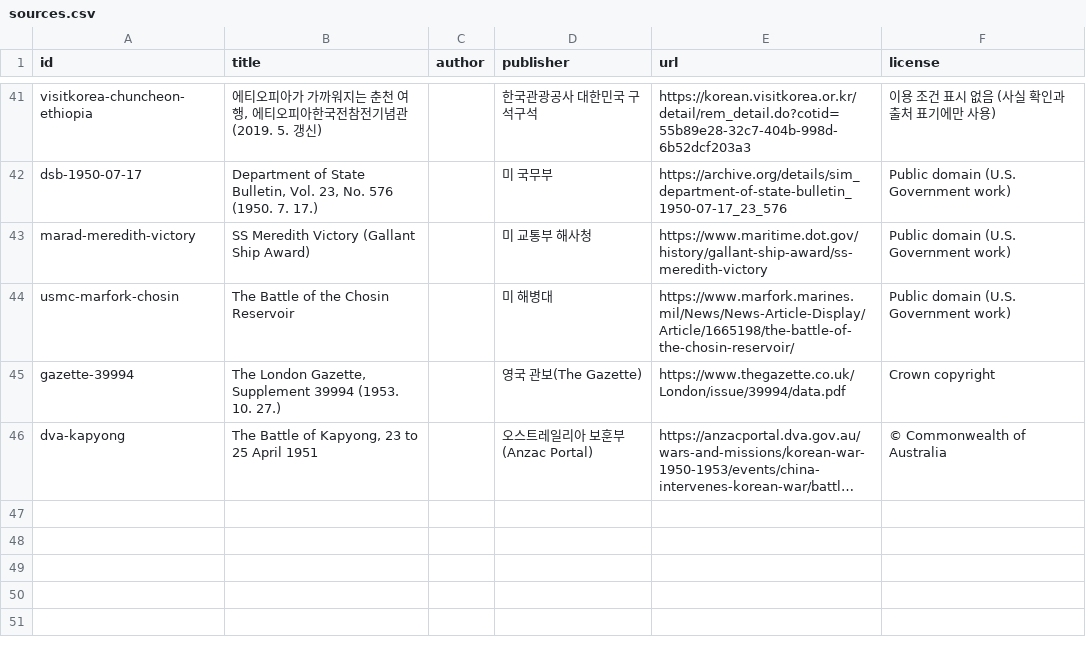
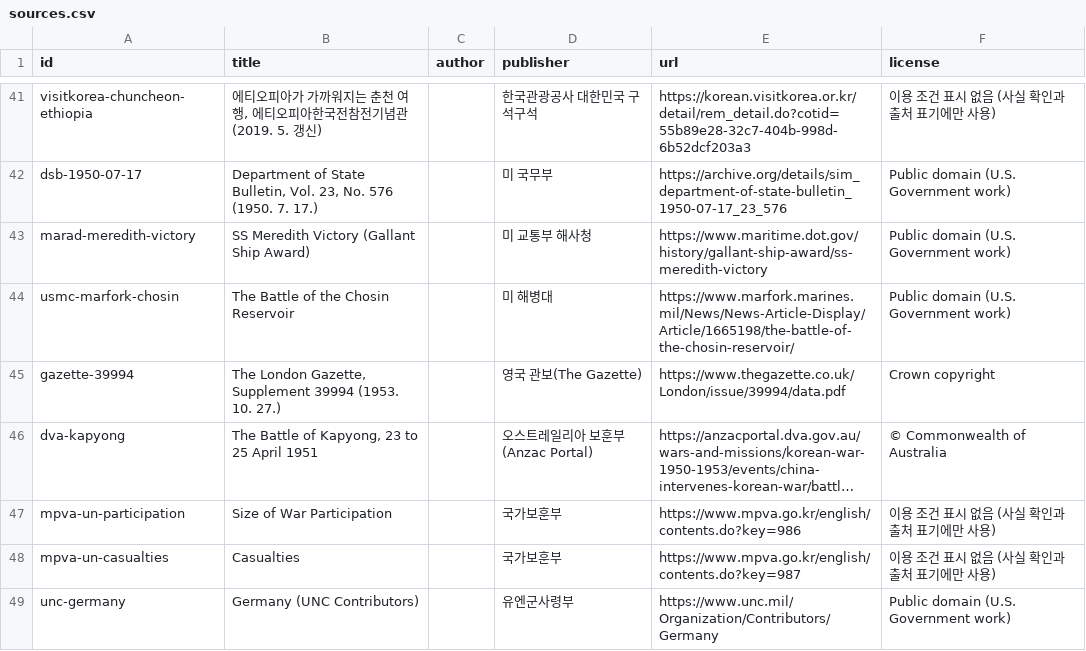
Before and after one commit to crm08134-gif/korean_war_edu, a CSV file: data/events/sources.csv, drawn as a sheet; only a part is shown, gaps mark what is left out; long unchanged cells end in …; the diff names each change by its address in the sheet, - before the commit and + after, or states it on an @@ line.

```diff
--- a/data/events/sources.csv
+++ b/data/events/sources.csv
+row 47: mpva-un-participation | Size of War Participation |  | 국가보훈부 | https://www.mpva.go.kr/english/contents.do?key=986 | 이용 조건 표시 없음 (사실 확인과 출처 표기에만 사용)
+row 48: mpva-un-casualties | Casualties |  | 국가보훈부 | https://www.mpva.go.kr/english/contents.do?key=987 | 이용 조건 표시 없음 (사실 확인과 출처 표기에만 사용)
+row 49: unc-germany | Germany (UNC Contributors) |  | 유엔군사령부 | https://www.unc.mil/Organization/Contributors/Germany | Public domain (U.S. Government work)
```
Also changed, not shown: 33 other files.
